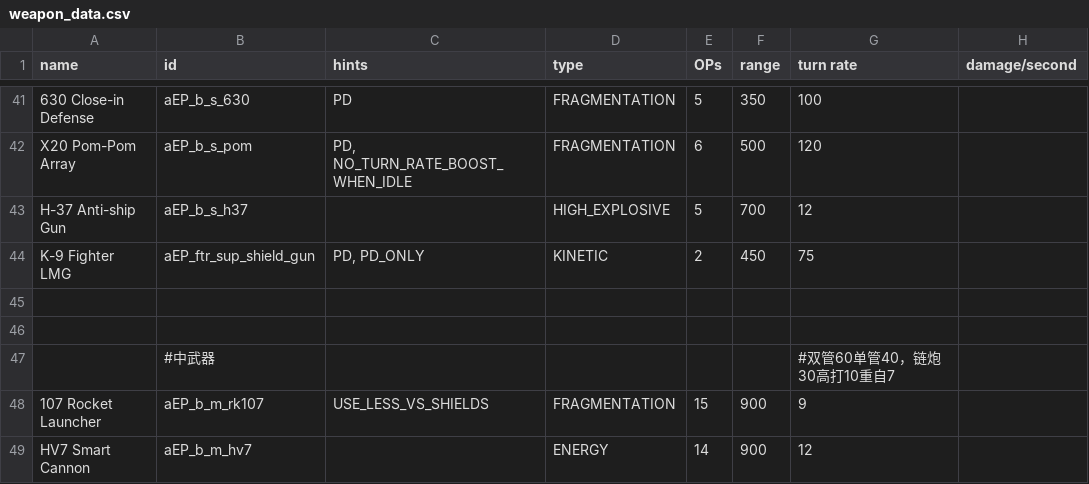
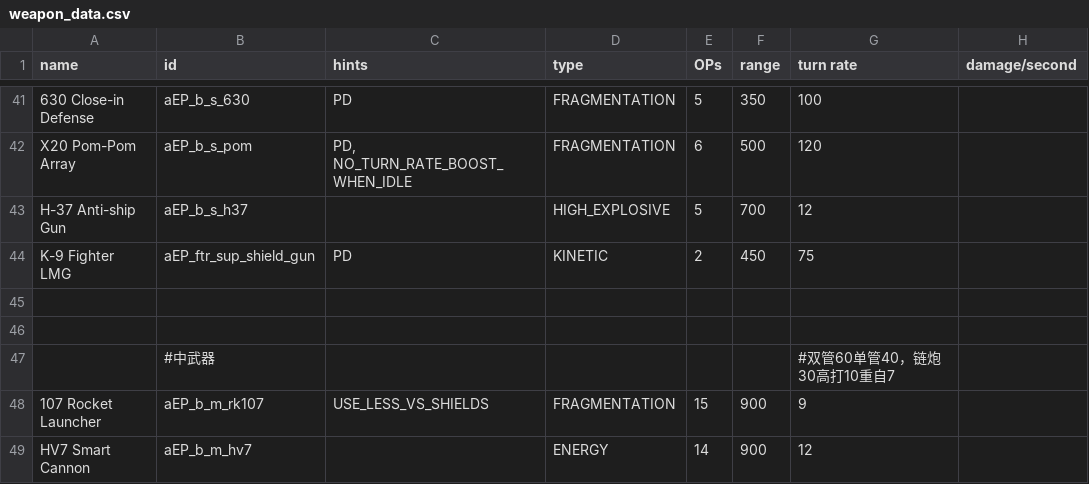
Before and after one commit to a111164i/FSF_MilitaryCompany, a CSV file: data/weapons/weapon_data.csv, drawn as a sheet; only a part is shown, gaps mark what is left out; the diff names each change by its address in the sheet, - before the commit and + after, or states it on an @@ line.

```diff
--- a/data/weapons/weapon_data.csv
+++ b/data/weapons/weapon_data.csv
-C44 (hints): PD, PD_ONLY
+C44 (hints): PD
```
Also changed, not shown: 1 other file.
